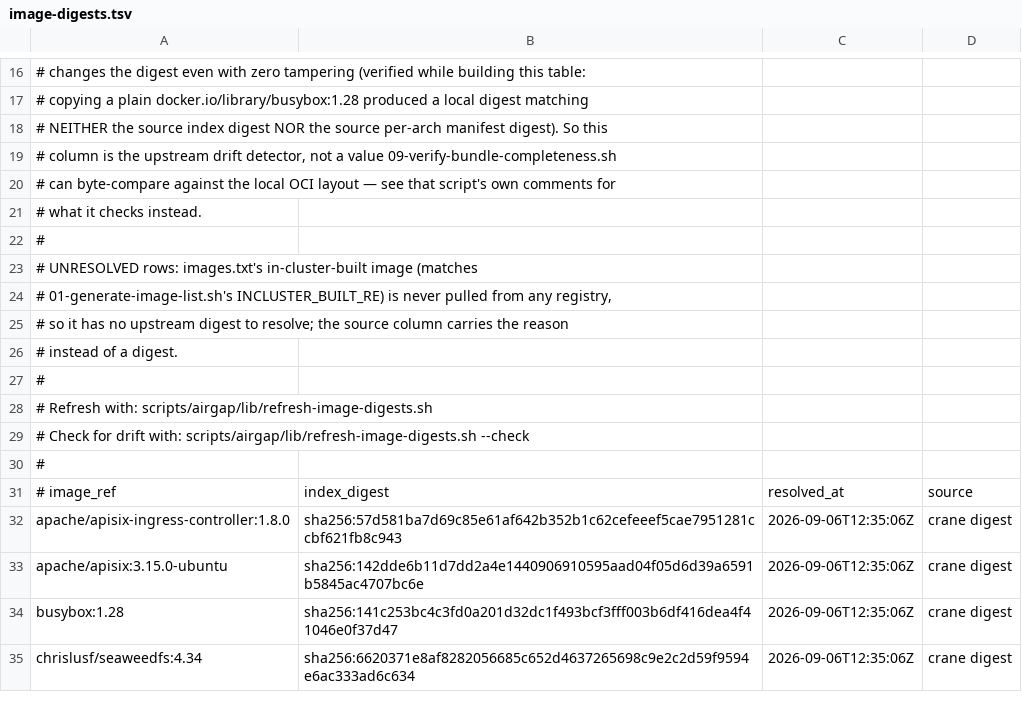
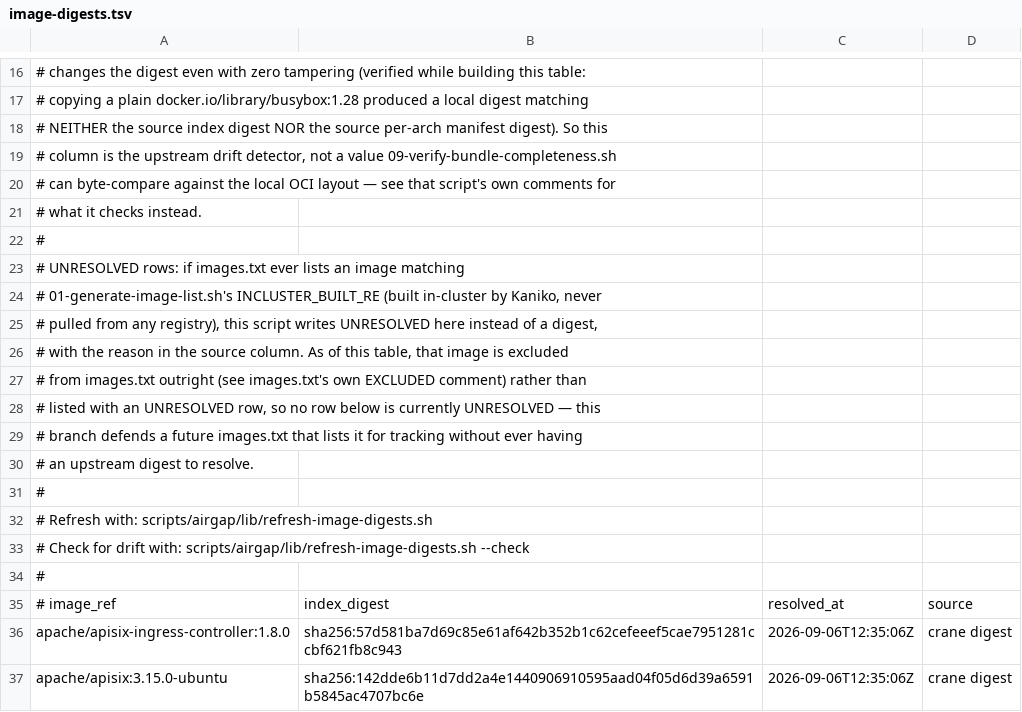
Before and after one commit to dasomel/narwhal, a TSV file: scripts/airgap/lib/image-digests.tsv, drawn as a sheet; only a part is shown, gaps mark what is left out; the shorter side is filled out with more unchanged rows.

```diff
--- a/scripts/airgap/lib/image-digests.tsv
+++ b/scripts/airgap/lib/image-digests.tsv
@@ -22,6 +22,10 @@
 #
-# UNRESOLVED rows: images.txt's in-cluster-built image (matches
-# 01-generate-image-list.sh's INCLUSTER_BUILT_RE) is never pulled from any registry,
-# so it has no upstream digest to resolve; the source column carries the reason
-# instead of a digest.
+# UNRESOLVED rows: if images.txt ever lists an image matching
+# 01-generate-image-list.sh's INCLUSTER_BUILT_RE (built in-cluster by Kaniko, never
+# pulled from any registry), this script writes UNRESOLVED here instead of a digest,
+# with the reason in the source column. As of this table, that image is excluded
+# from images.txt outright (see images.txt's own EXCLUDED comment) rather than
+# listed with an UNRESOLVED row, so no row below is currently UNRESOLVED — this
+# branch defends a future images.txt that lists it for tracking without ever having
+# an upstream digest to resolve.
 #
```
Also changed, not shown: 10 other files.
